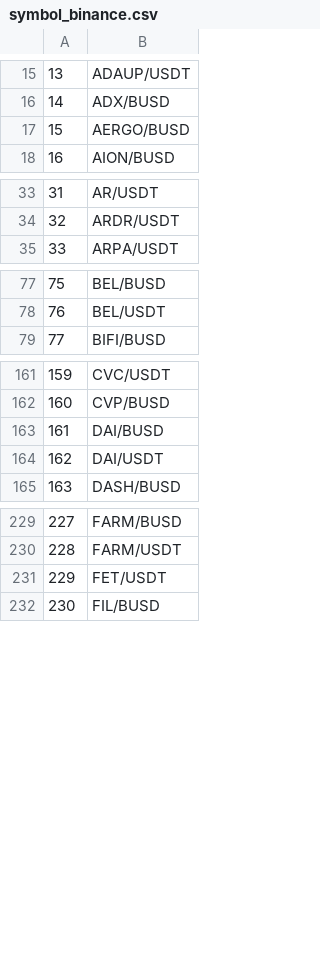
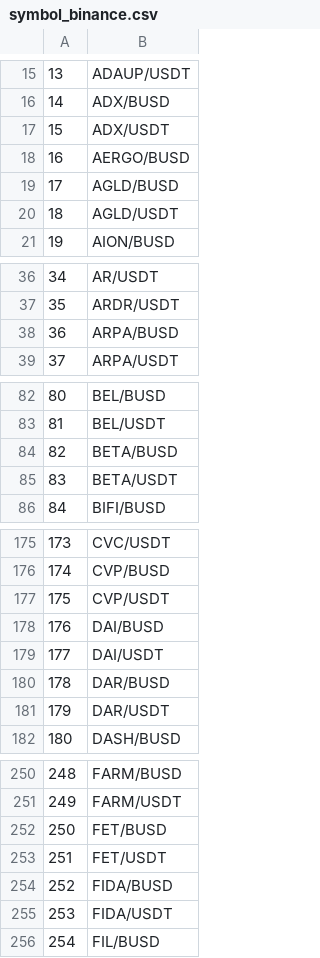
Before and after one commit to wkemmachat/python_trading_101, a CSV file: symbol_binance.csv, drawn as a sheet; only a part is shown, gaps mark what is left out; addresses are those after the commit; the diff covers the shown part only; the diff names each change by its address in the sheet, - before the commit and + after, or states it on an @@ line.

```diff
--- a/symbol_binance.csv
+++ b/symbol_binance.csv
+row 17: 15 | ADX/USDT
@@ column A renumbered from row 18 down @@
+row 19: 17 | AGLD/BUSD
+row 20: 18 | AGLD/USDT
+row 38: 36 | ARPA/BUSD
+row 84: 82 | BETA/BUSD
+row 85: 83 | BETA/USDT
+row 177: 175 | CVP/USDT
+row 180: 178 | DAR/BUSD
+row 181: 179 | DAR/USDT
+row 252: 250 | FET/BUSD
+row 254: 252 | FIDA/BUSD
+row 255: 253 | FIDA/USDT
```
Also changed, not shown: 38 added rows elsewhere in this file, symbol_ftx.csv, symbol_gateio.csv, 4 other files.
